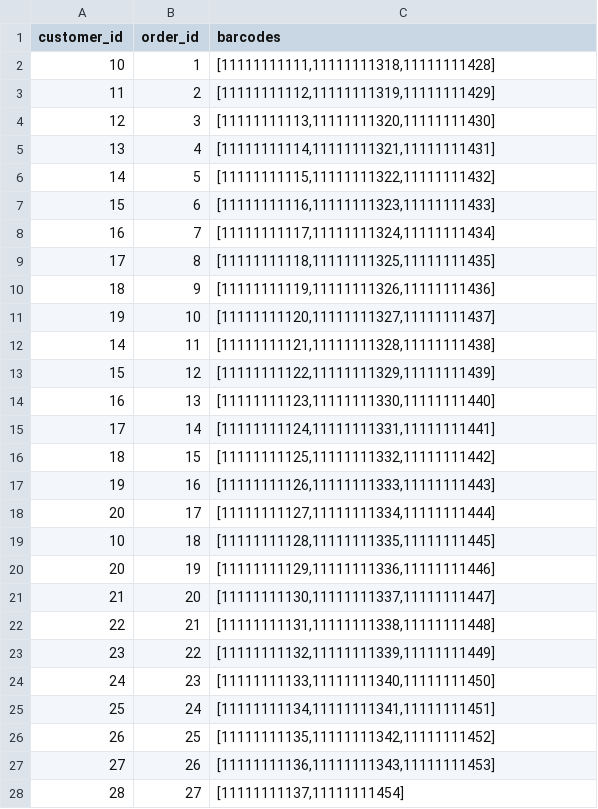
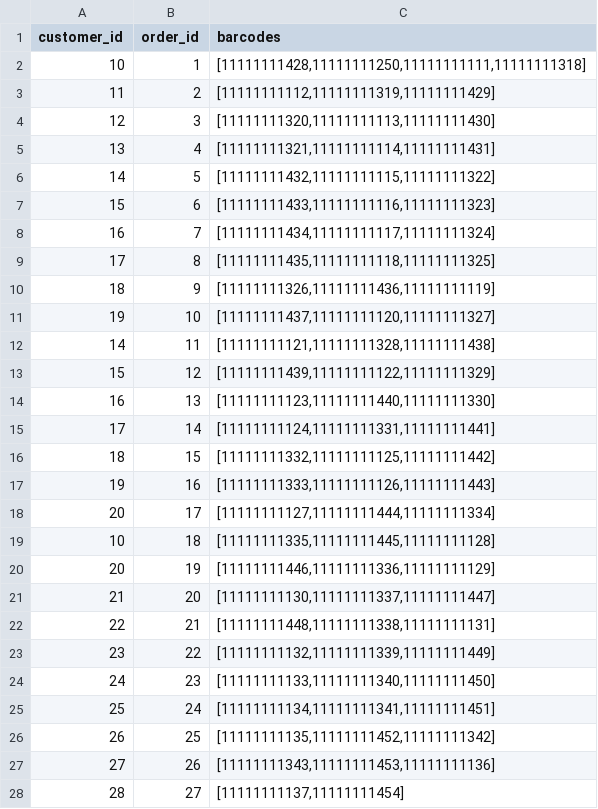
Before and after one commit to renanvieira/backend-assignment, a CSV file: data/output.csv, drawn as a sheet; only a part is shown; the diff covers the shown part only.

Commit message:
update to remove barcode global duplication check

```diff
--- a/data/output.csv
+++ b/data/output.csv
@@ -1,23 +1,23 @@
 customer_id,order_id,barcodes
-10,1,"[11111111111,11111111318,11111111428]"
+10,1,"[11111111428,11111111250,11111111111,11111111318]"
 11,2,"[11111111112,11111111319,11111111429]"
-12,3,"[11111111113,11111111320,11111111430]"
-13,4,"[11111111114,11111111321,11111111431]"
-14,5,"[11111111115,11111111322,11111111432]"
-15,6,"[11111111116,11111111323,11111111433]"
-16,7,"[11111111117,11111111324,11111111434]"
-17,8,"[11111111118,11111111325,11111111435]"
-18,9,"[11111111119,11111111326,11111111436]"
-19,10,"[11111111120,11111111327,11111111437]"
+12,3,"[11111111320,11111111113,11111111430]"
+13,4,"[11111111321,11111111114,11111111431]"
+14,5,"[11111111432,11111111115,11111111322]"
+15,6,"[11111111433,11111111116,11111111323]"
+16,7,"[11111111434,11111111117,11111111324]"
+17,8,"[11111111435,11111111118,11111111325]"
+18,9,"[11111111326,11111111436,11111111119]"
+19,10,"[11111111437,11111111120,11111111327]"
 14,11,"[11111111121,11111111328,11111111438]"
-15,12,"[11111111122,11111111329,11111111439]"
-16,13,"[11111111123,11111111330,11111111440]"
+15,12,"[11111111439,11111111122,11111111329]"
+16,13,"[11111111123,11111111440,11111111330]"
 17,14,"[11111111124,11111111331,11111111441]"
-18,15,"[11111111125,11111111332,11111111442]"
-19,16,"[11111111126,11111111333,11111111443]"
-20,17,"[11111111127,11111111334,11111111444]"
-10,18,"[11111111128,11111111335,11111111445]"
-20,19,"[11111111129,11111111336,11111111446]"
+18,15,"[11111111332,11111111125,11111111442]"
+19,16,"[11111111333,11111111126,11111111443]"
+20,17,"[11111111127,11111111444,11111111334]"
+10,18,"[11111111335,11111111445,11111111128]"
+20,19,"[11111111446,11111111336,11111111129]"
 21,20,"[11111111130,11111111337,11111111447]"
-22,21,"[11111111131,11111111338,11111111448]"
+22,21,"[11111111448,11111111338,11111111131]"
 23,22,"[11111111132,11111111339,11111111449]"
@@ -25,4 +25,4 @@ customer_id,order_id,barcodes
 25,24,"[11111111134,11111111341,11111111451]"
-26,25,"[11111111135,11111111342,11111111452]"
-27,26,"[11111111136,11111111343,11111111453]"
+26,25,"[11111111135,11111111452,11111111342]"
+27,26,"[11111111343,11111111453,11111111136]"
 28,27,"[11111111137,11111111454]"
```
Also changed, not shown: 113 edited cells elsewhere in this file, 6 other files.
